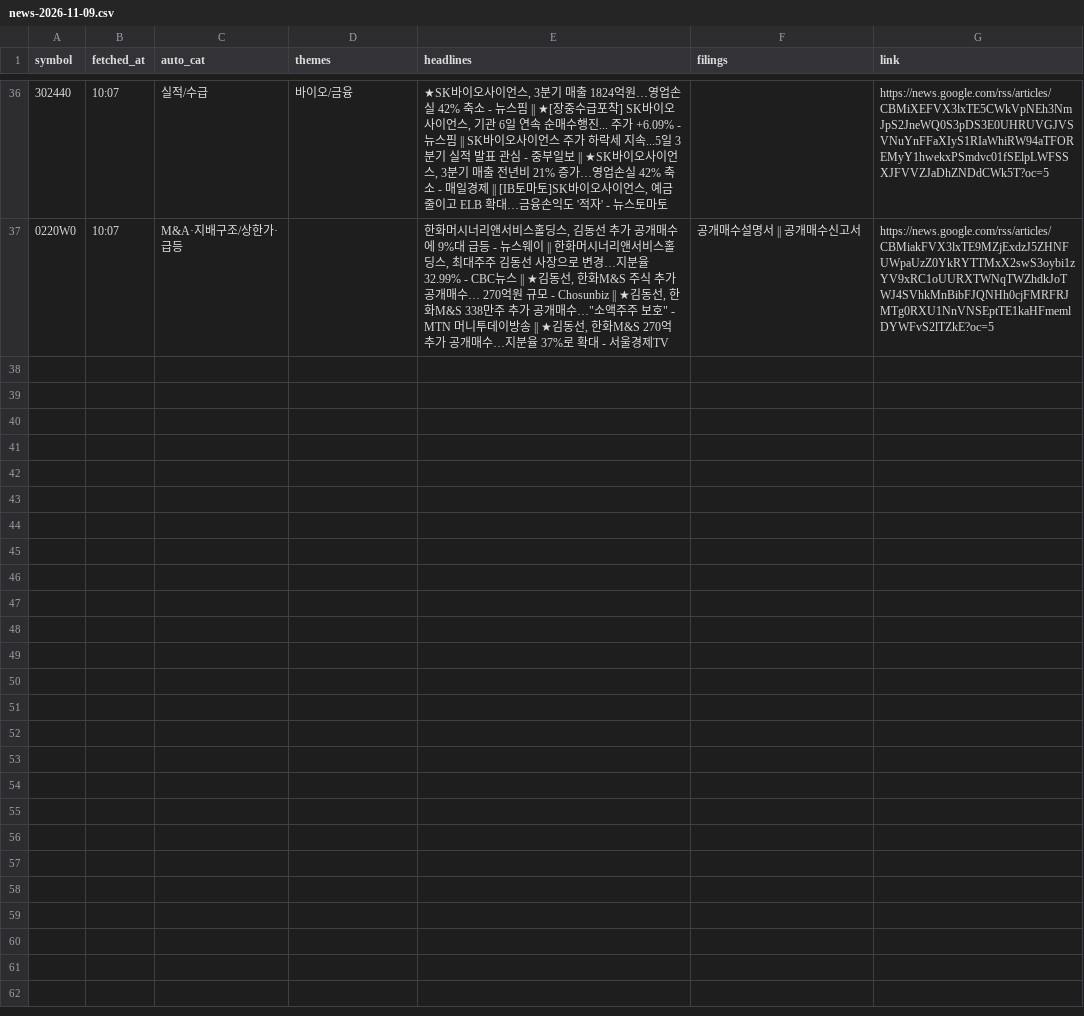
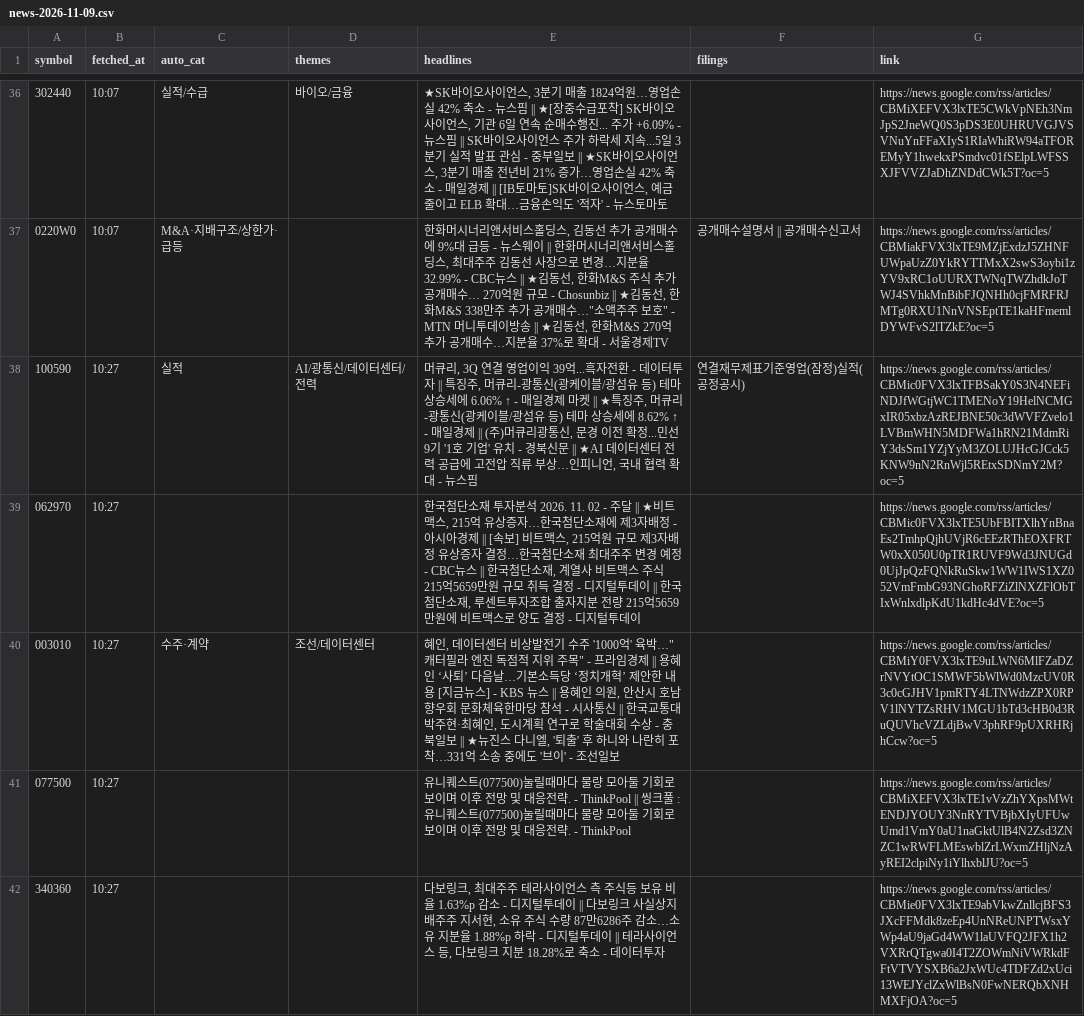
Before and after one commit to Ji-Hun-Seong/Ji-Hun-Seong, a CSV file: surge-study/data/intraday/kr/news-2026-11-09.csv, drawn as a sheet; only a part is shown, gaps mark what is left out; the diff names each change by its address in the sheet, - before the commit and + after, or states it on an @@ line.

Commit message:
surge-intraday: 11-09 10:27 스냅샷

```diff
--- a/surge-study/data/intraday/kr/news-2026-11-09.csv
+++ b/surge-study/data/intraday/kr/news-2026-11-09.csv
+row 38: 100590 | 10:27 | 실적 | AI/광통신/데이터센터/전력 | 머큐리, 3Q 연결 영업이익 39억...흑자전환 - 데이터투자 || 특징주, 머큐리-광통신(광케이블/광섬유 등) 테마 상승세에 6.06% ↑ - 매일경제 마켓 || ★특징주, 머큐리-광통신(광케이블/광섬유 등) 테마 상승세에 8.62% ↑ - 매일경제 || (주)머큐리광통신, 문경 이전 확정...민선9기 '1호 기업' 유치 - 경북신문 || ★AI 데이터센터 전력 공급에 고전압 직류 부상…인피니언, 국내 협력 확대 - 뉴스핌 | 연결재무제표기준영업(잠정)실적(공정공시) | https://news.google.com/rss/articles/CBMic0FVX3lxTFBSakY0S3N4NEFiNDJfWGtjWC1TMENoY19HelNCMGxIR05xbzAzREJBNE50c3dWVFZvelo1LVBmWHN5MDFWa1hRN21MdmRiY3dsSm1YZjYyM3ZOLUJHcGJCck5KNW9nN2RnWjl5REtxSDNmY2M?oc=5
+row 39: 062970 | 10:27 |  |  | 한국첨단소재 투자분석 2026. 11. 02 - 주달 || ★비트맥스, 215억 유상증자…한국첨단소재에 제3자배정 - 아시아경제 || [속보] 비트맥스, 215억원 규모 제3자배정 유상증자 결정…한국첨단소재 최대주주 변경 예정 - CBC뉴스 || 한국첨단소재, 계열사 비트맥스 주식 215억5659만원 규모 취득 결정 - 디지털투데이 || 한국첨단소재, 루센트투자조합 출자지분 전량 215억5659만원에 비트맥스로 양도 결정 - 디지털투데이 |  | https://news.google.com/rss/articles/CBMic0FVX3lxTE5UbFBITXlhYnBnaEs2TmhpQjhUVjR6cEEzRThEOXFRTW0xX050U0pTR1RUVF9Wd3JNUGd0UjJpQzFQNkRuSkw1WW1IWS1XZ052VmFmbG93NGhoRFZiZlNXZFlObTIxWnlxdlpKdU1kdHc4dVE?oc=5
+row 40: 003010 | 10:27 | 수주·계약 | 조선/데이터센터 | 혜인, 데이터센터 비상발전기 수주 '1000억' 육박…"캐터필라 엔진 독점적 지위 주목" - 프라임경제 || 용혜인 ‘사퇴’ 다음날…기본소득당 ‘정치개혁’ 제안한 내용 [지금뉴스] - KBS 뉴스 || 용혜인 의원, 안산시 호남향우회 문화체육한마당 참석 - 시사통신 || 한국교통대 박주현·최혜인, 도시계획 연구로 학술대회 수상 - 충북일보 || ★뉴진스 다니엘, '퇴출' 후 하니와 나란히 포착…331억 소송 중에도 '브이' - 조선일보 |  | https://news.google.com/rss/articles/CBMiY0FVX3lxTE9uLWN6MlFZaDZrNVYtOC1SMWF5bWlWd0MzcUV0R3c0cGJHV1pmRTY4LTNWdzZPX0RPV1lNYTZsRHV1MGU1bTd3cHB0d3RuQUVhcVZLdjBwV3phRF9pUXRHRjhCcw?oc=5
+row 41: 077500 | 10:27 |  |  | 유니퀘스트(077500)눌릴때마다 물량 모아둘 기회로 보이며 이후 전망 및 대응전략. - ThinkPool || 씽크풀 : 유니퀘스트(077500)눌릴때마다 물량 모아둘 기회로 보이며 이후 전망 및 대응전략. - ThinkPool |  | https://news.google.com/rss/articles/CBMiXEFVX3lxTE1vVzZhYXpsMWtENDJYOUY3NnRYTVBjbXIyUFUwUmd1VmY0aU1naGktUlB4N2Zsd3ZNZC1wRWFLMEswblZrLWxmZHljNzAyREI2clpiNy1iYlhxblJU?oc=5
+row 42: 340360 | 10:27 |  |  | 다보링크, 최대주주 테라사이언스 측 주식등 보유 비율 1.63%p 감소 - 디지털투데이 || 다보링크 사실상지배주주 지서현, 소유 주식 수량 87만6286주 감소…소유 지분율 1.88%p 하락 - 디지털투데이 || 테라사이언스 등, 다보링크 지분 18.28%로 축소 - 데이터투자 |  | https://news.google.com/rss/articles/CBMie0FVX3lxTE9abVkwZnllcjBFS3JXcFFMdk8zeEp4UnNReUNPTWsxYWp4aU9jaGd4WW1laUVFQ2JFX1h2VXRrQTgwa0I4T2ZOWmNiVWRkdFFtVTVYSXB6a2JxWUc4TDFZd2xUci13WEJYclZxWlBsN0FwNERQbXNHMXFjOA?oc=5
```
Also changed, not shown: 1 other file.
